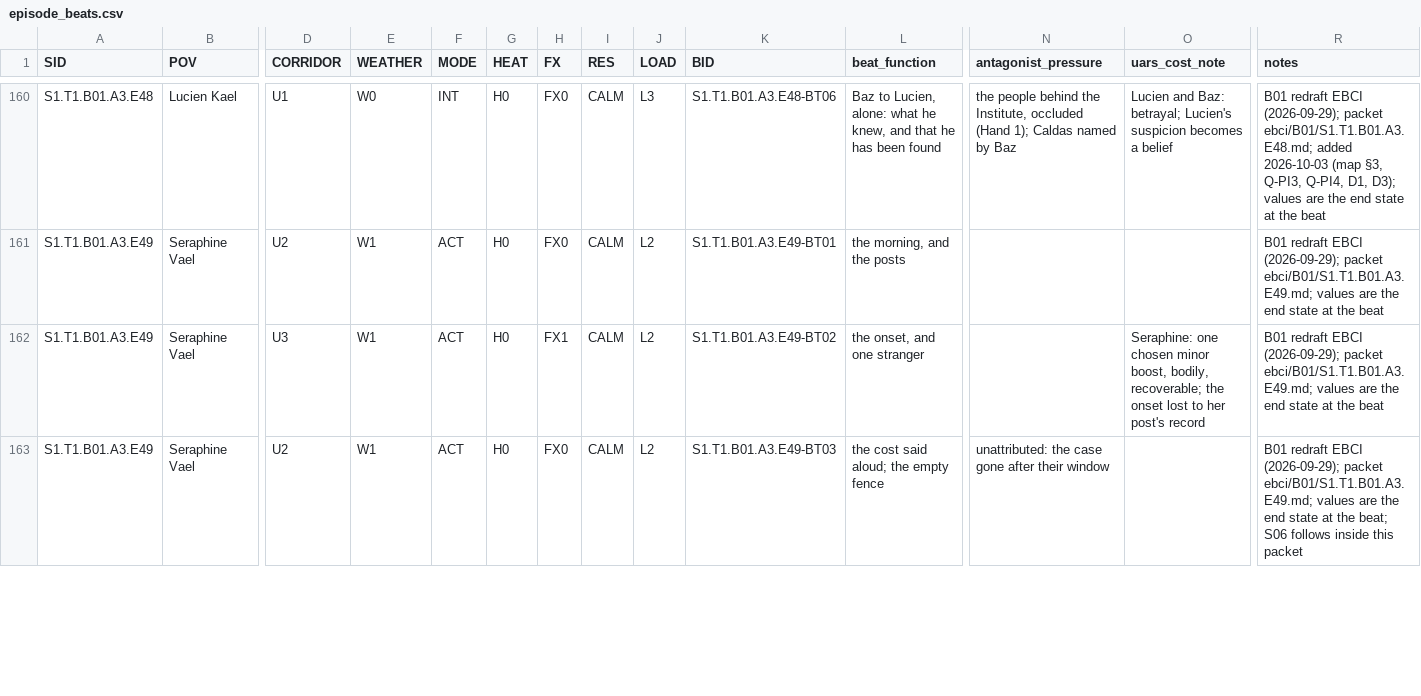
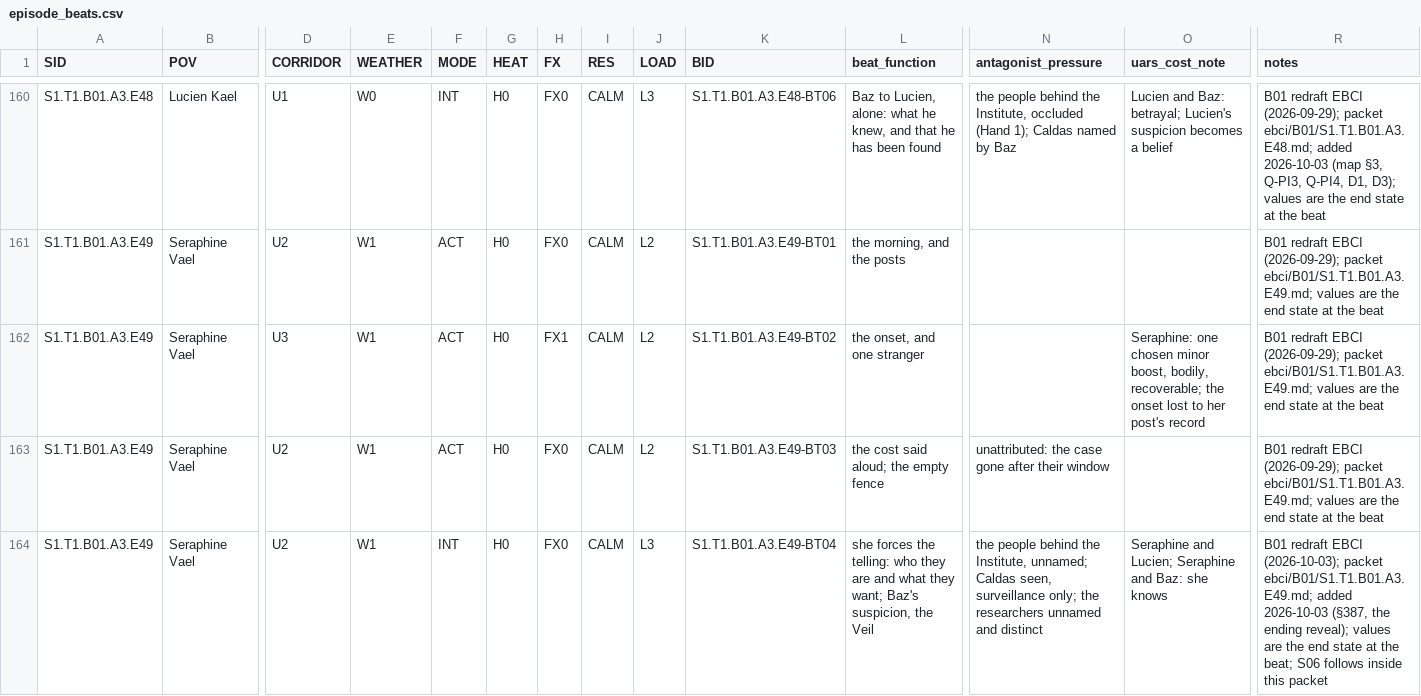
Before and after one commit to jacalder42/concord-saga-canon, a CSV file: grids/episode_beats.csv, drawn as a sheet; only a part is shown, gaps mark what is left out; rows hold the shown columns only; the diff covers the shown part only; the diff names each change by its address in the sheet, - before the commit and + after, or states it on an @@ line.

```diff
--- a/grids/episode_beats.csv
+++ b/grids/episode_beats.csv
-R163 (notes): …at the beat; S06 follows inside this packet
+R163 (notes): …at the beat
+row 164: S1.T1.B01.A3.E49 | Seraphine Vael | U2 | W1 | INT | H0 | FX0 | CALM | L3 | S1.T1.B01.A3.E49-BT04 | she forces the telling: who they are and what they want; Baz's suspicion, the Veil | the people behind the Institute, unnamed; Caldas seen, surveillance only; the researchers unnamed and distinct | Seraphine and Lucien; Seraphine and Baz: she knows | B01 redraft EBCI (2026-10-03); packet ebci/B01/S1.T1.B01.A3.E49.md; added 2026-10-03 (§387, the ending reveal); values are the end state at the beat; S06 follows inside this packet
```
Also changed, not shown: 5 edited cells elsewhere in this file, 23 other files.
